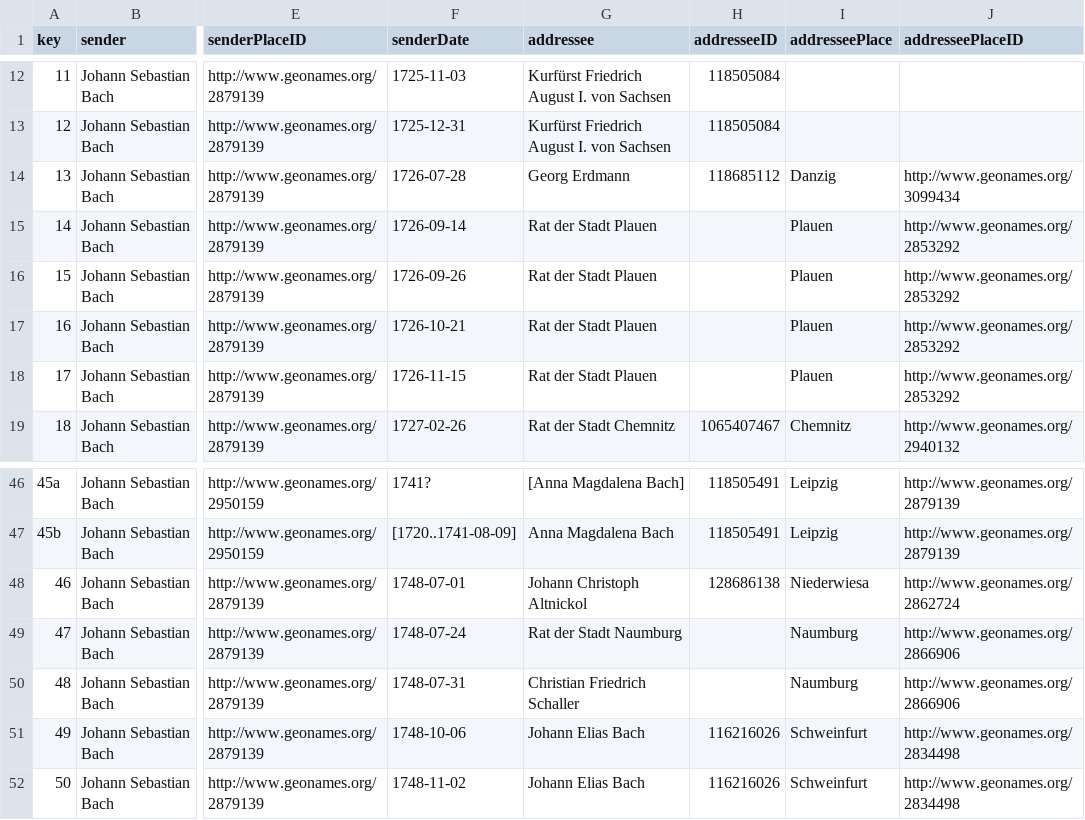
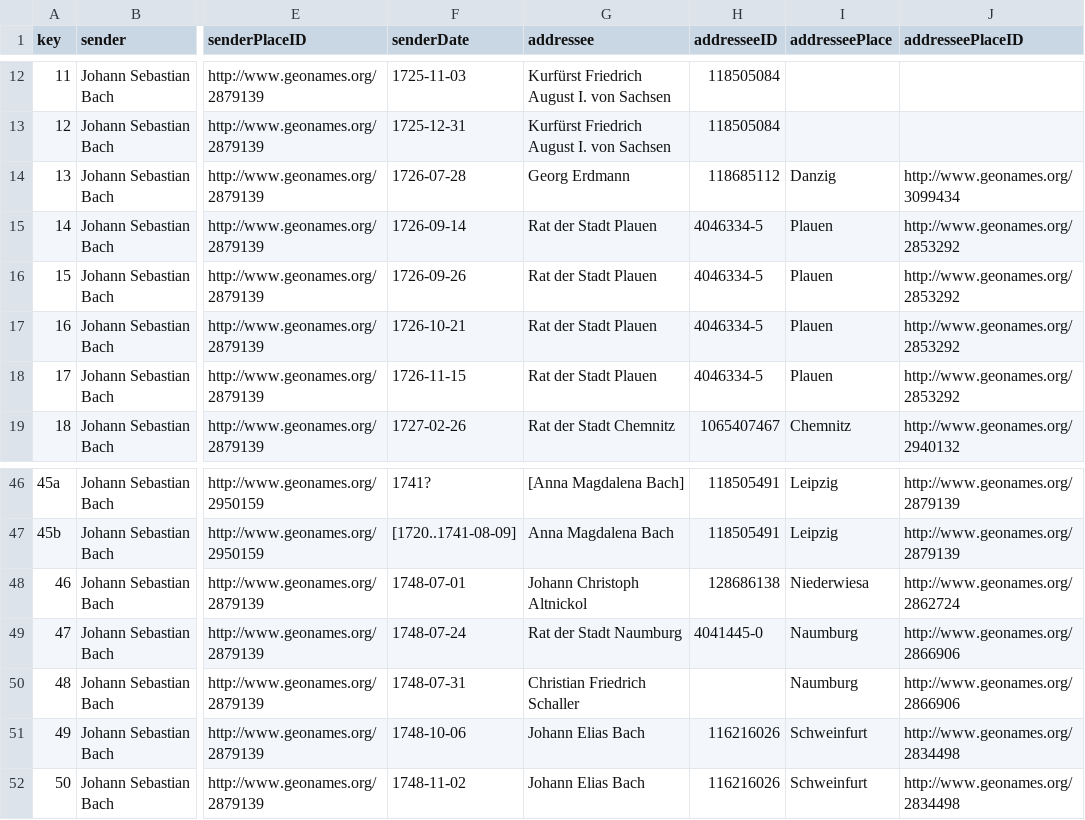
Before and after one commit to saw-leipzig/BachLetters, a CSV file: JSBLetters.csv, drawn as a sheet; only a part is shown, gaps mark what is left out; the diff names each change by its address in the sheet, - before the commit and + after, or states it on an @@ line.

Commit message:
add IDs

```diff
--- a/JSBLetters.csv
+++ b/JSBLetters.csv
-H15:H18 (addresseeID): (empty)
+H15:H18 (addresseeID): 4046334-5
-H49 (addresseeID): (empty)
+H49 (addresseeID): 4041445-0
```
